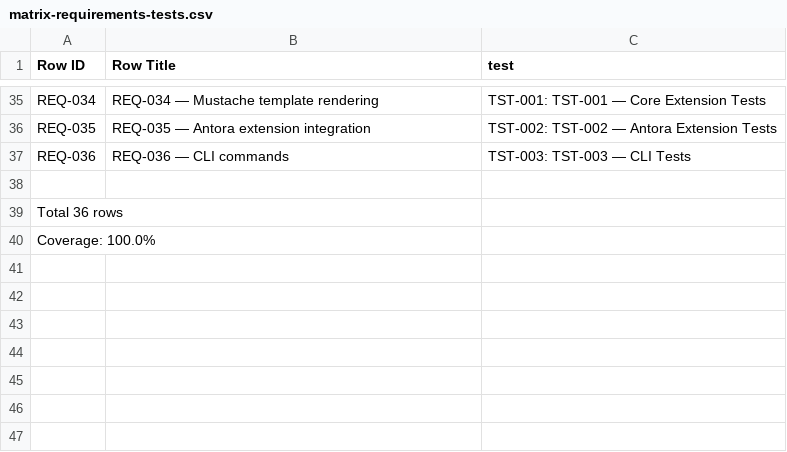
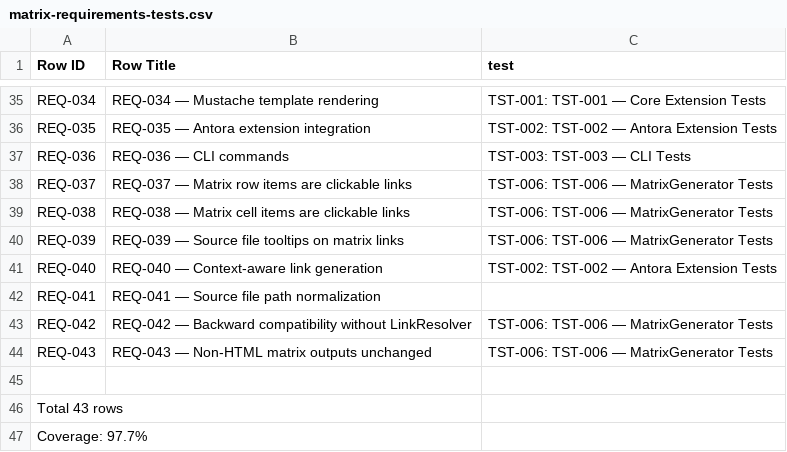
Before and after one commit to rattermeyer/antora-tracer, a CSV file: examples/modules/ROOT/attachments/traceability/matrix-requirements-tests.csv, drawn as a sheet; only a part is shown, gaps mark what is left out.

Commit message:
Update example site to reflect current project state
Requirements: 43 total (7 added for matrix-item-linking)
Architecture: added LinkResolver component and decision
Tests: added verifies links for new REQ-037 through REQ-043
Matrices: regenerated

```diff
--- a/examples/modules/ROOT/attachments/traceability/matrix-requirements-tests.csv
+++ b/examples/modules/ROOT/attachments/traceability/matrix-requirements-tests.csv
@@ -37,4 +37,11 @@ REQ-035,REQ-035 — Antora extension integration,TST-002: TST-002 — Antora Ext
 REQ-036,REQ-036 — CLI commands,TST-003: TST-003 — CLI Tests
+REQ-037,REQ-037 — Matrix row items are clickable links,TST-006: TST-006 — MatrixGenerator Tests
+REQ-038,REQ-038 — Matrix cell items are clickable links,TST-006: TST-006 — MatrixGenerator Tests
+REQ-039,REQ-039 — Source file tooltips on matrix links,TST-006: TST-006 — MatrixGenerator Tests
+REQ-040,REQ-040 — Context-aware link generation,TST-002: TST-002 — Antora Extension Tests
+REQ-041,REQ-041 — Source file path normalization,
+REQ-042,REQ-042 — Backward compatibility without LinkResolver,TST-006: TST-006 — MatrixGenerator Tests
+REQ-043,REQ-043 — Non-HTML matrix outputs unchanged,TST-006: TST-006 — MatrixGenerator Tests
 
-Total 36 rows
-Coverage: 100.0%
+Total 43 rows
+Coverage: 97.7%
```
Also changed, not shown: examples/modules/ROOT/attachments/traceability/matrix-requirements-architecture.csv, 5 other files.
